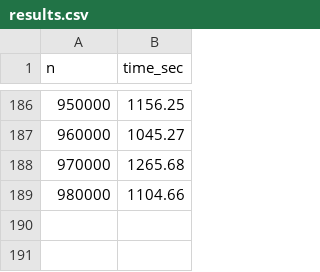
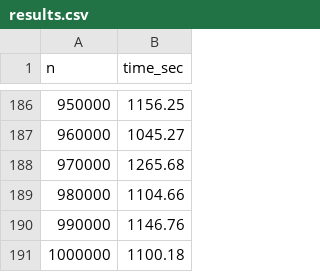
Before and after one commit to mspro72/oop-cpp-labs, a CSV file: class_array/results.csv, drawn as a sheet; only a part is shown, gaps mark what is left out; the diff names each change by its address in the sheet, - before the commit and + after, or states it on an @@ line.

Commit message:
last update

```diff
--- a/class_array/results.csv
+++ b/class_array/results.csv
+row 190: 990000 | 1146.76
+row 191: 1000000 | 1100.18
```
